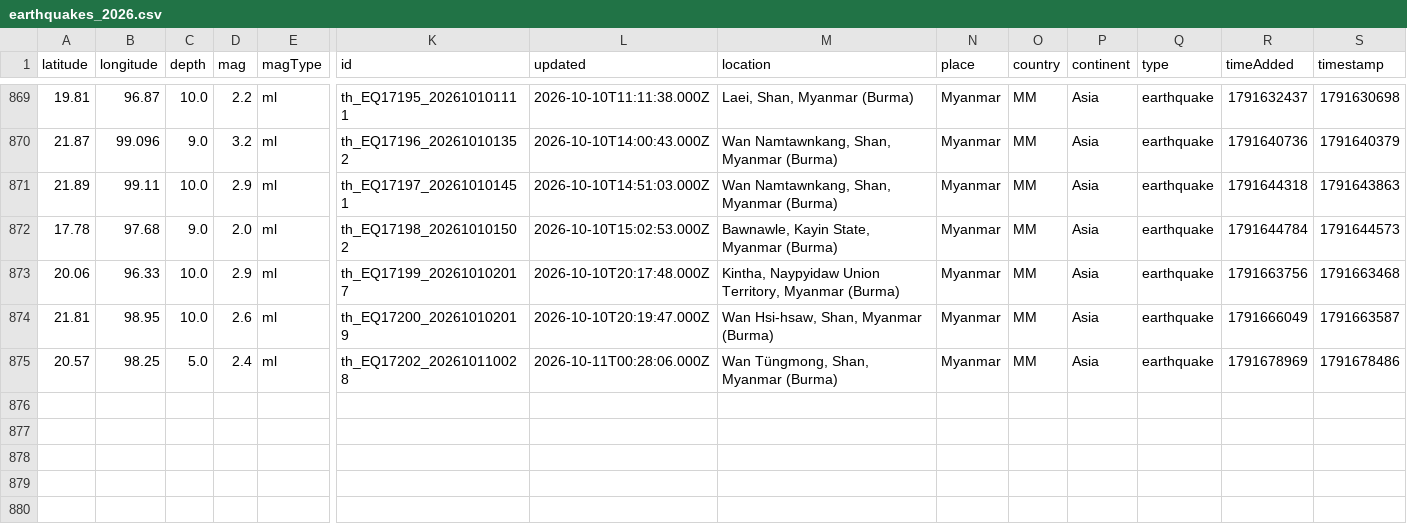
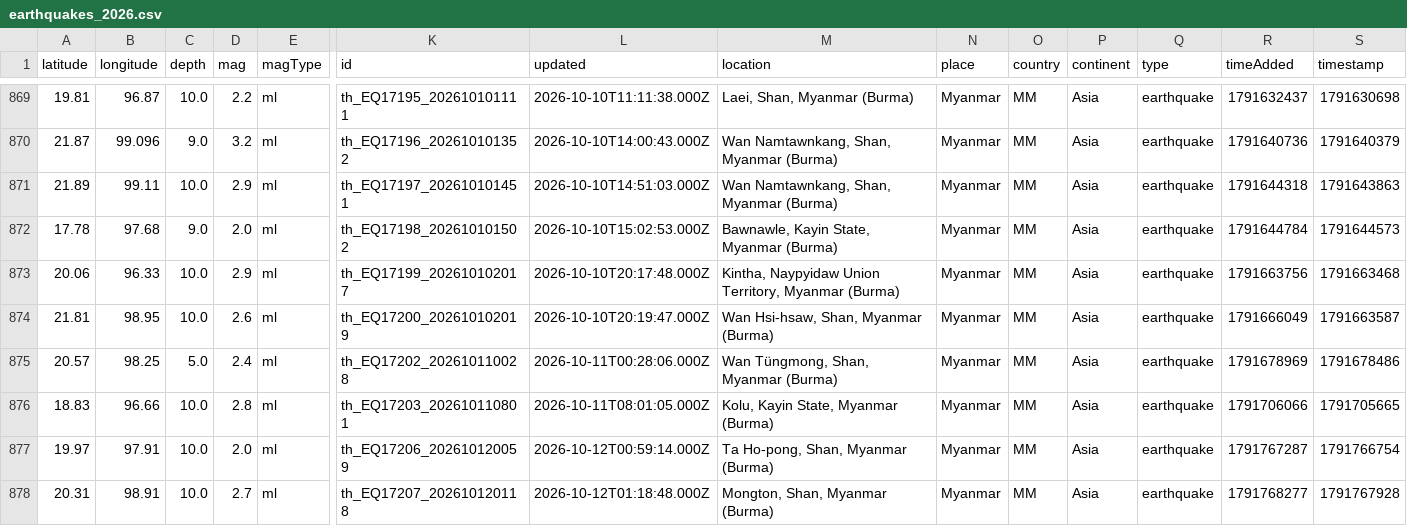
Before and after one commit to akzedevops/mmeqopendata, a CSV file: quake_exports/csv/yearly/earthquakes_2026.csv, drawn as a sheet; only a part is shown, gaps mark what is left out; rows hold the shown columns only; the diff names each change by its address in the sheet, - before the commit and + after, or states it on an @@ line.

```diff
--- a/quake_exports/csv/yearly/earthquakes_2026.csv
+++ b/quake_exports/csv/yearly/earthquakes_2026.csv
+row 876: 18.83 | 96.66 | 10.0 | 2.8 | ml | th_EQ17203_202610110801 | 2026-10-11T08:01:05.000Z | Kolu, Kayin State, Myanmar (Burma) | Myanmar | MM | Asia | earthquake | 1791706066 | 1791705665
+row 877: 19.97 | 97.91 | 10.0 | 2.0 | ml | th_EQ17206_202610120059 | 2026-10-12T00:59:14.000Z | Ta Ho-pong, Shan, Myanmar (Burma) | Myanmar | MM | Asia | earthquake | 1791767287 | 1791766754
+row 878: 20.31 | 98.91 | 10.0 | 2.7 | ml | th_EQ17207_202610120118 | 2026-10-12T01:18:48.000Z | Mongton, Shan, Myanmar (Burma) | Myanmar | MM | Asia | earthquake | 1791768277 | 1791767928
```
Also changed, not shown: quake_exports/csv/monthly/earthquakes_2026_10.csv, 4 other files.
